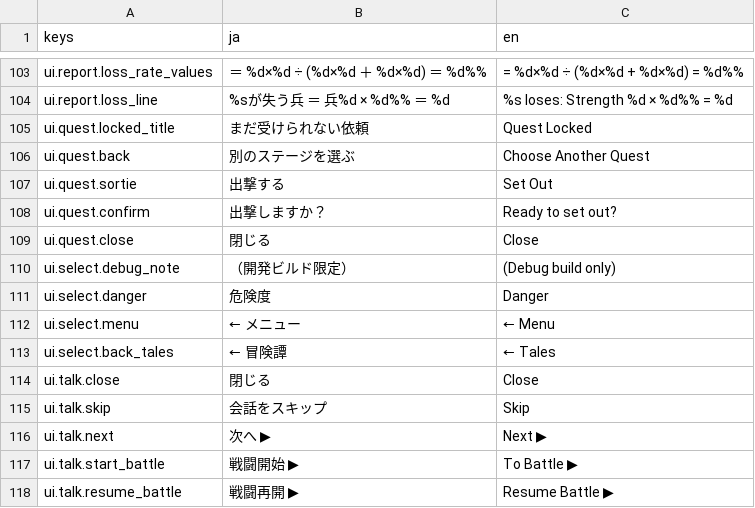
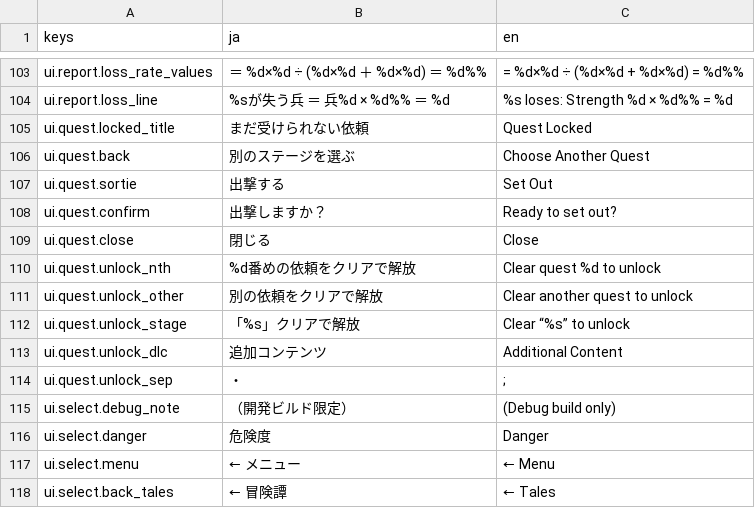
Before and after one commit to sway11466/senaris, a CSV file: godot/data/i18n/ui.csv, drawn as a sheet; only a part is shown, gaps mark what is left out; the shorter side is filled out with more unchanged rows; the diff names each change by its address in the sheet, - before the commit and + after, or states it on an @@ line.

```diff
--- a/godot/data/i18n/ui.csv
+++ b/godot/data/i18n/ui.csv
+row 110: ui.quest.unlock_nth | %d番めの依頼をクリアで解放 | Clear quest %d to unlock
+row 111: ui.quest.unlock_other | 別の依頼をクリアで解放 | Clear another quest to unlock
+row 112: ui.quest.unlock_stage | 「%s」クリアで解放 | Clear “%s” to unlock
+row 113: ui.quest.unlock_dlc | 追加コンテンツ | Additional Content
+row 114: ui.quest.unlock_sep | ・ | ;
```
Also changed, not shown: 5 other files.
